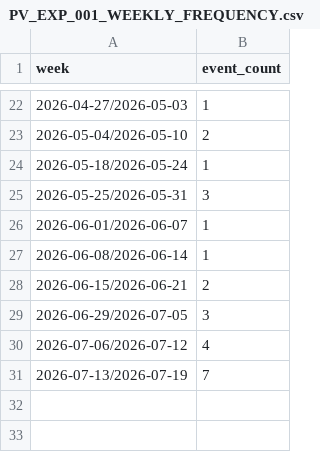
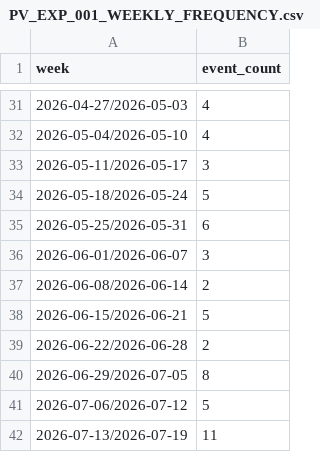
Before and after one commit to SFGrowth/Project-Atlas, a CSV file: docs/research/payout-vault/experiments/PV-EXP-001/PV_EXP_001_WEEKLY_FREQUENCY.csv, drawn as a sheet; only a part is shown, gaps mark what is left out; the diff covers the shown part only.

Commit message:
Sprint 123A.10 G10 LOCK — PV-EXP-001 canonical scan (172 events, FULL_GATE_EQUIVALENCE=TRUE)
Scanner algorithmic corrections (3 applied):
1. DOL: replaced global precomputed htf_is_sh/htf_is_sl with local per-bar
   window matching detect_dol exactly (future-data-leakage fix)
2. MSU Gate 2: pivot_end = i-lb+1 (matches detect_msu range(lb,n-lb))
3. Inducement Gate 4: window end = i-lb (matches detect_msu last swing bound)

Bidirectional equivalence proof:
  FP_VALID=0, FN=0, FIELD_LEVEL_MISMATCHES=0, EQUIVALENCE_PROVEN=TRUE
  Scanner: 172 events | Detector: 171 events | Matched: 171
  1 scanner-only event (bar 166) confirmed valid by detector directly;
  omitted by detector-first scan due to HTF_MIN_BARS=60 warmup filter

Frequency results:
  TOTAL_QUALIFYING_EVENTS: 172
  SETUPS_PER_WEEK: 4.0
  FREQUENCY_GATE: PASS (>=2.0/week)

Regression: 105/105 pytest | 1082/1082 vitest | TSC EXIT 0 | BUILD EXIT 0
Artefact manifest: 14 artefacts, 100% SHA coverage
DARWIN_DECISION_AUTHORITY: DISABLED | DARWIN_EXECUTION_AUTHORITY: DISABLED
PROFITABILITY_TESTED: FALSE | MERGE_STATUS: NOT MERGED

```diff
--- a/docs/research/payout-vault/experiments/PV-EXP-001/PV_EXP_001_WEEKLY_FREQUENCY.csv
+++ b/docs/research/payout-vault/experiments/PV-EXP-001/PV_EXP_001_WEEKLY_FREQUENCY.csv
@@ -22,10 +31,12 @@ week,event_count
-2026-04-27/2026-05-03,1
-2026-05-04/2026-05-10,2
-2026-05-18/2026-05-24,1
-2026-05-25/2026-05-31,3
-2026-06-01/2026-06-07,1
-2026-06-08/2026-06-14,1
-2026-06-15/2026-06-21,2
-2026-06-29/2026-07-05,3
-2026-07-06/2026-07-12,4
-2026-07-13/2026-07-19,7
+2026-04-27/2026-05-03,4
+2026-05-04/2026-05-10,4
+2026-05-11/2026-05-17,3
+2026-05-18/2026-05-24,5
+2026-05-25/2026-05-31,6
+2026-06-01/2026-06-07,3
+2026-06-08/2026-06-14,2
+2026-06-15/2026-06-21,5
+2026-06-22/2026-06-28,2
+2026-06-29/2026-07-05,8
+2026-07-06/2026-07-12,5
+2026-07-13/2026-07-19,11
```
Also changed, not shown: 9 added rows and 19 edited cells elsewhere in this file, 15 other files.
